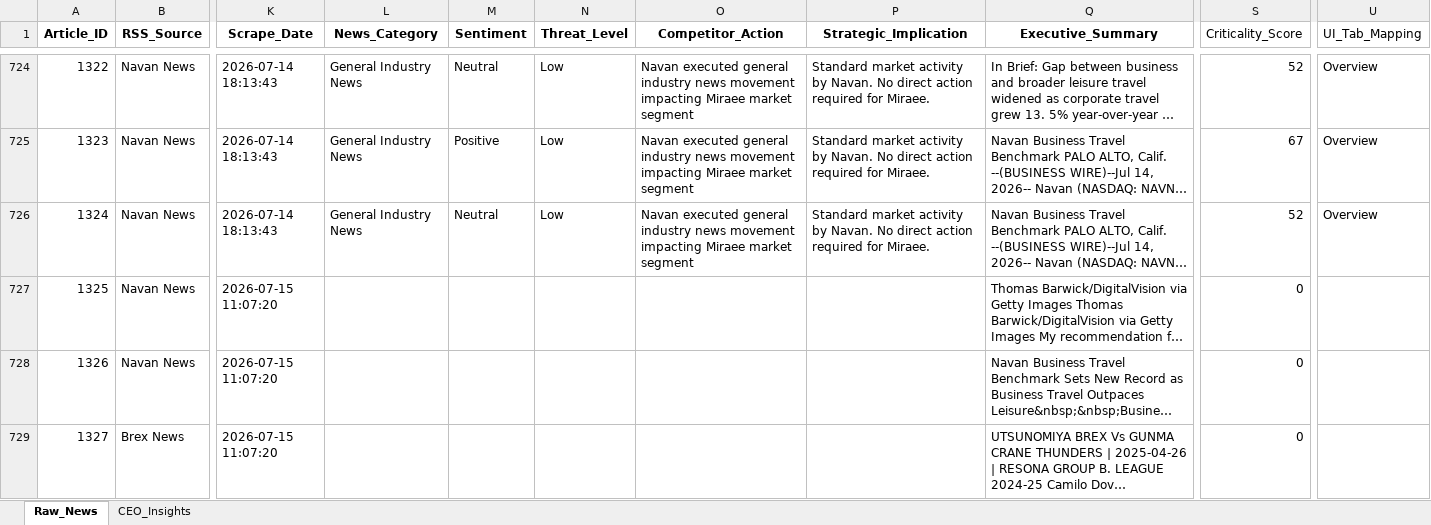
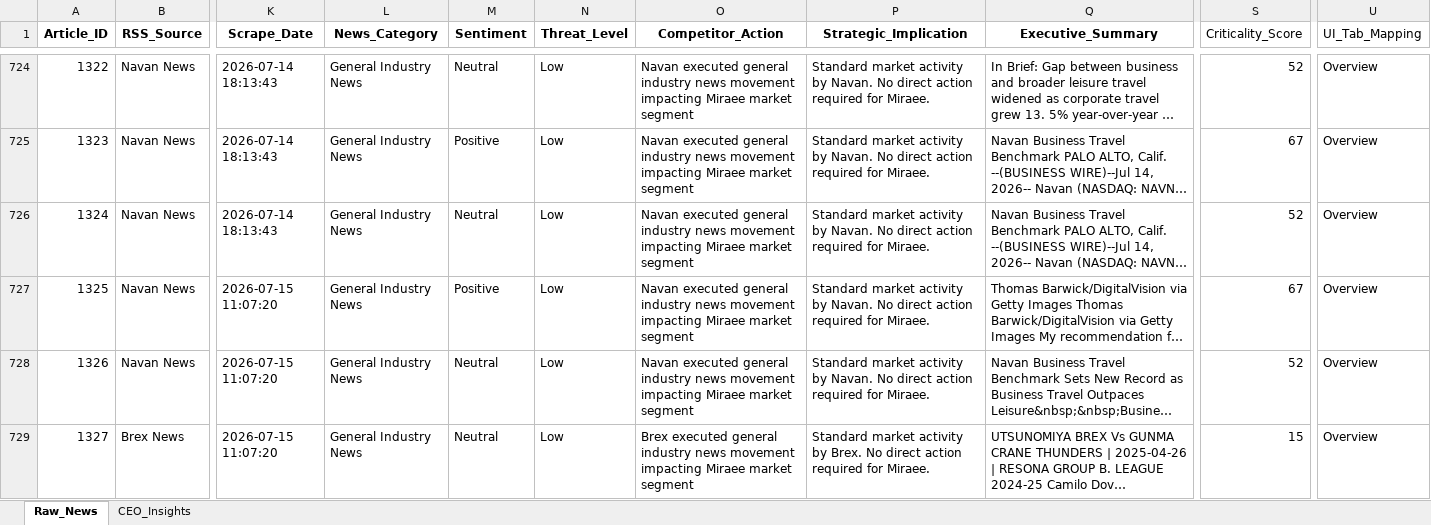
Before and after one commit to knirantar-Mondee/TabhiGroupDashboard_1, an Excel workbook: News_Dashboard/data/raw_news_database_Miraee.xlsx, sheet Raw_News, drawn as a sheet; only a part is shown, gaps mark what is left out; long unchanged cells end in …; values as stored, in another font and other column widths than the file's, no borders; the diff covers the shown part only; the diff names each change by its address in the sheet, - before the commit and + after, or states it on an @@ line.

```diff
--- a/News_Dashboard/data/raw_news_database_Miraee.xlsx (sheet Raw_News)
+++ b/News_Dashboard/data/raw_news_database_Miraee.xlsx (sheet Raw_News)
-L727:L729 (News_Category): (empty)
+L727:L729 (News_Category): General Industry News
-M727 (Sentiment): (empty)
+M727 (Sentiment): Positive
-N727:N729 (Threat_Level): (empty)
+N727:N729 (Threat_Level): Low
-O727:O728 (Competitor_Action): (empty)
+O727:O728 (Competitor_Action): Navan executed general industry news movement impacting Miraee market segment
-P727:P728 (Strategic_Implication): (empty)
+P727:P728 (Strategic_Implication): Standard market activity by Navan. No direct action required for Miraee.
-S727 (Criticality_Score): 0
+S727 (Criticality_Score): 67
-U727:U729 (UI_Tab_Mapping): (empty)
+U727:U729 (UI_Tab_Mapping): Overview
-M728:M729 (Sentiment): (empty)
+M728:M729 (Sentiment): Neutral
-S728 (Criticality_Score): 0
+S728 (Criticality_Score): 52
-O729 (Competitor_Action): (empty)
+O729 (Competitor_Action): Brex executed general industry news movement impacting Miraee market segment
-P729 (Strategic_Implication): (empty)
+P729 (Strategic_Implication): Standard market activity by Brex. No direct action required for Miraee.
-S729 (Criticality_Score): 0
+S729 (Criticality_Score): 15
```
Also changed, not shown: 21 edited cells elsewhere in this sheet, sheet CEO_Insights, News_Dashboard/data/raw_news_database_Mondee.xlsx, News_Intelligence/output/raw_news_database_Miraee.xlsx, 3 other files.
